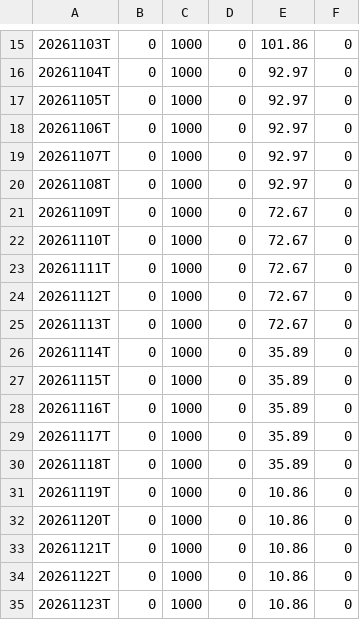
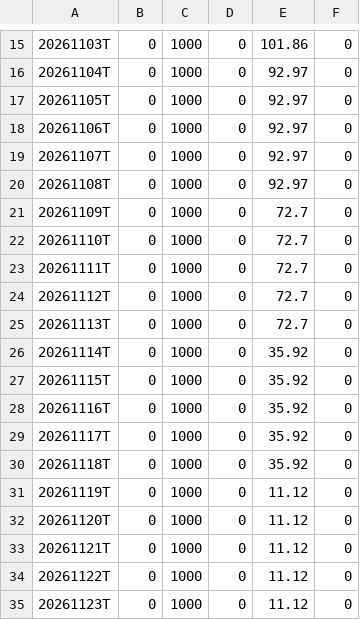
Before and after one commit to jantruyens/relative-strength, a CSV file: output/RSRATING.csv, drawn as a sheet; only a part is shown, gaps mark what is left out.

```diff
--- a/output/RSRATING.csv
+++ b/output/RSRATING.csv
@@ -20,16 +20,16 @@
 20261108T,0,1000,0,92.97,0
-20261109T,0,1000,0,72.67,0
-20261110T,0,1000,0,72.67,0
-20261111T,0,1000,0,72.67,0
-20261112T,0,1000,0,72.67,0
-20261113T,0,1000,0,72.67,0
-20261114T,0,1000,0,35.89,0
-20261115T,0,1000,0,35.89,0
-20261116T,0,1000,0,35.89,0
-20261117T,0,1000,0,35.89,0
-20261118T,0,1000,0,35.89,0
-20261119T,0,1000,0,10.86,0
-20261120T,0,1000,0,10.86,0
-20261121T,0,1000,0,10.86,0
-20261122T,0,1000,0,10.86,0
-20261123T,0,1000,0,10.86,0
+20261109T,0,1000,0,72.7,0
+20261110T,0,1000,0,72.7,0
+20261111T,0,1000,0,72.7,0
+20261112T,0,1000,0,72.7,0
+20261113T,0,1000,0,72.7,0
+20261114T,0,1000,0,35.92,0
+20261115T,0,1000,0,35.92,0
+20261116T,0,1000,0,35.92,0
+20261117T,0,1000,0,35.92,0
+20261118T,0,1000,0,35.92,0
+20261119T,0,1000,0,11.12,0
+20261120T,0,1000,0,11.12,0
+20261121T,0,1000,0,11.12,0
+20261122T,0,1000,0,11.12,0
+20261123T,0,1000,0,11.12,0
```
Also changed, not shown: output/rs_industries.csv, output/rs_liquidity.csv, 6 other files.
